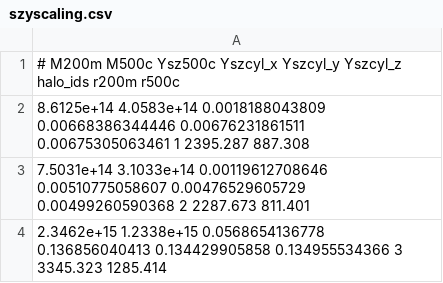
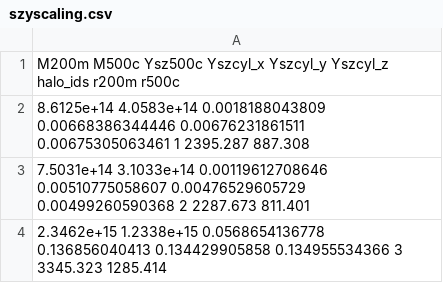
Before and after one commit to cavestruz/SZmaps, a CSV file: calculate_scaling/szyscaling.csv, drawn as a sheet; only a part is shown.

Commit message:
Added some scatter plots of Y vs. M to the notebook

```diff
--- a/calculate_scaling/szyscaling.csv
+++ b/calculate_scaling/szyscaling.csv
@@ -1,2 +1,2 @@
-# M200m M500c Ysz500c Yszcyl_x Yszcyl_y Yszcyl_z halo_ids r200m r500c
+M200m M500c Ysz500c Yszcyl_x Yszcyl_y Yszcyl_z halo_ids r200m r500c
 8.6125e+14 4.0583e+14 0.0018188043809 0.00668386344446 0.00676231861511 0.00675305063461 1 2395.287 887.308
```
